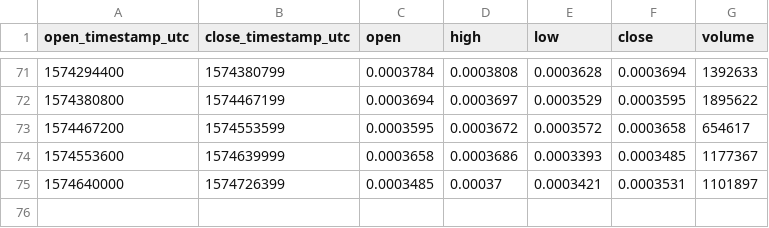
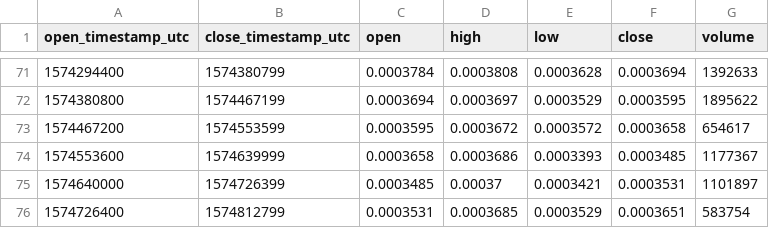
Before and after one commit to cryptobigbro/bitmex-EOSZ19, a CSV file: bitmex-EOSZ19-1d.csv, drawn as a sheet; only a part is shown, gaps mark what is left out; the diff names each change by its address in the sheet, - before the commit and + after, or states it on an @@ line.

```diff
--- a/bitmex-EOSZ19-1d.csv
+++ b/bitmex-EOSZ19-1d.csv
+row 76: 1574726400 | 1574812799 | 0.0003531 | 0.0003685 | 0.0003529 | 0.0003651 | 583754
```
Also changed, not shown: bitmex-EOSZ19-1h.csv.
